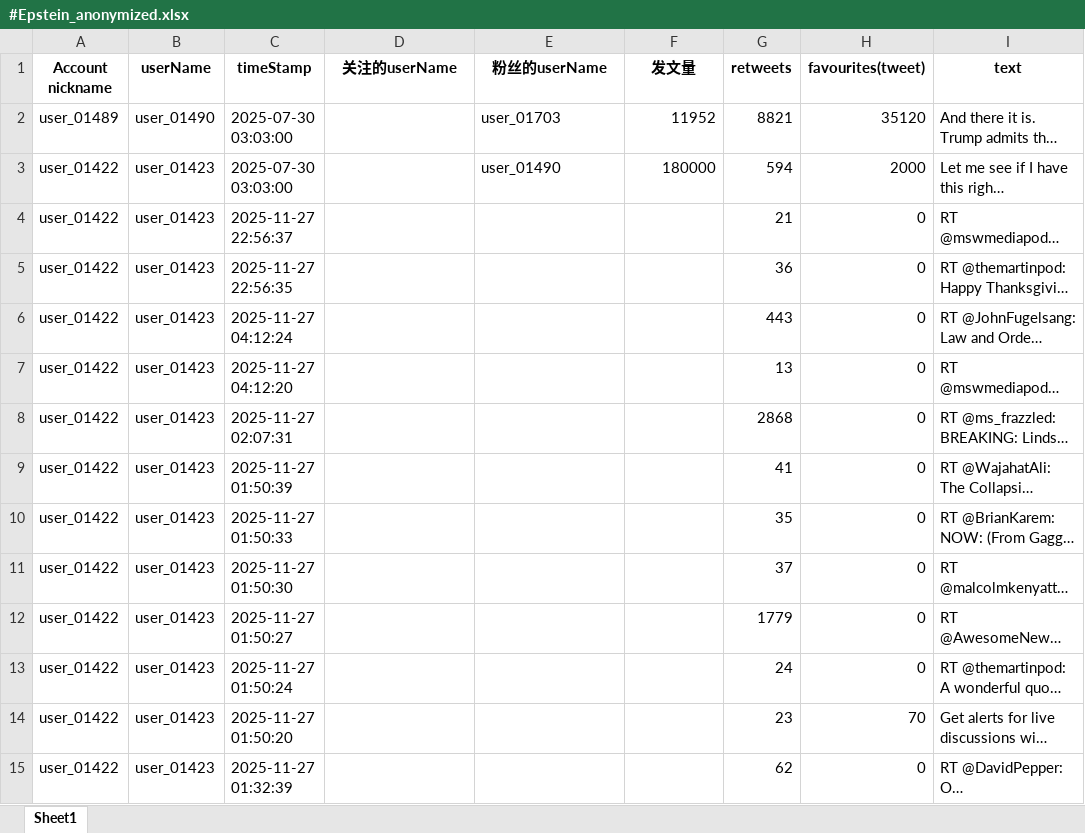
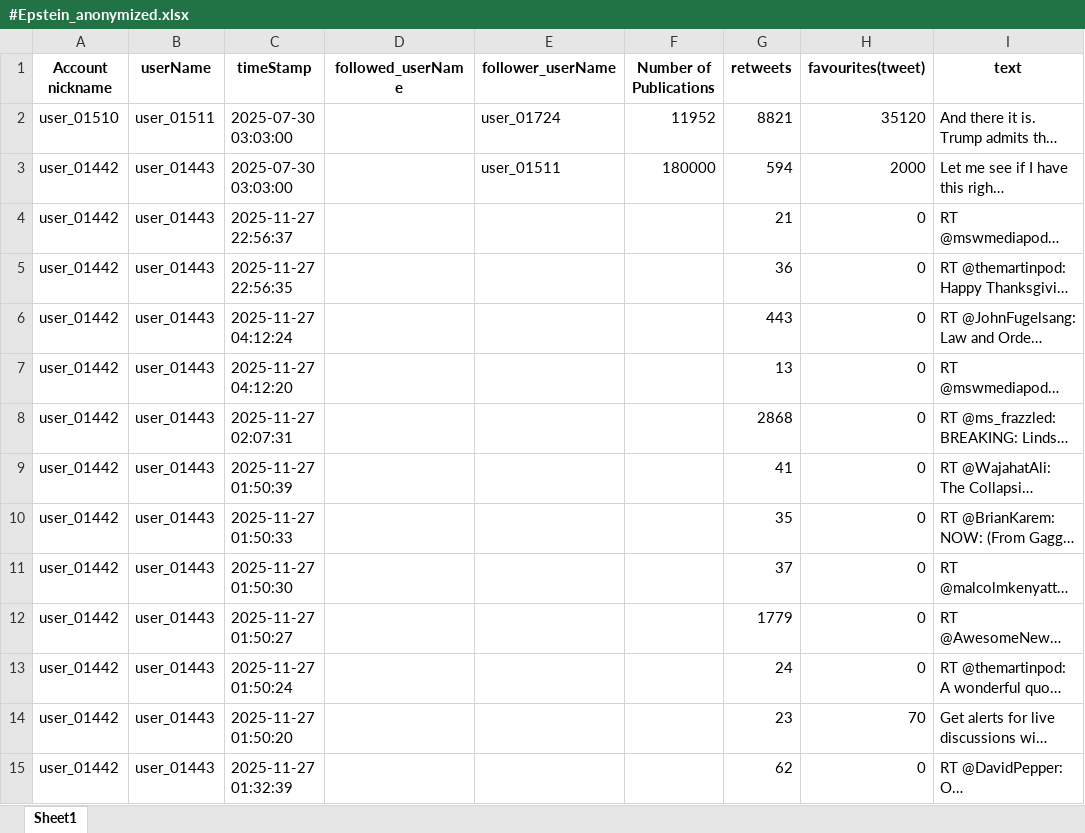
Before and after one commit to youguqiaomu/SA-SCL, an Excel workbook: #Epstein_anonymized.xlsx, sheet Sheet1, drawn as a sheet; only a part is shown; long unchanged cells end in …; values as stored, in another font and other column widths than the file's, no borders; the diff covers the shown part only; the diff names each change by its address in the sheet, - before the commit and + after, or states it on an @@ line.

```diff
--- a/#Epstein_anonymized.xlsx (sheet Sheet1)
+++ b/#Epstein_anonymized.xlsx (sheet Sheet1)
-D1: 关注的userName
+D1: followed_userName
-E1: 粉丝的userName
+E1: follower_userName
-F1: 发文量
+F1: Number of Publications
-A2 (Account nickname): user_01489
+A2 (Account nickname): user_01510
-B2 (userName): user_01490
+B2 (userName): user_01511
-E2 (follower_userName): user_01703
+E2 (follower_userName): user_01724
-A3:A15 (Account nickname): user_01422
+A3:A15 (Account nickname): user_01442
-B3:B15 (userName): user_01423
+B3:B15 (userName): user_01443
-E3 (follower_userName): user_01490
+E3 (follower_userName): user_01511
```
Also changed, not shown: 1781 edited cells elsewhere in this sheet, #AI_anonymized.xlsx, #BillsMafia_anonymized.xlsx, 27 other files.
